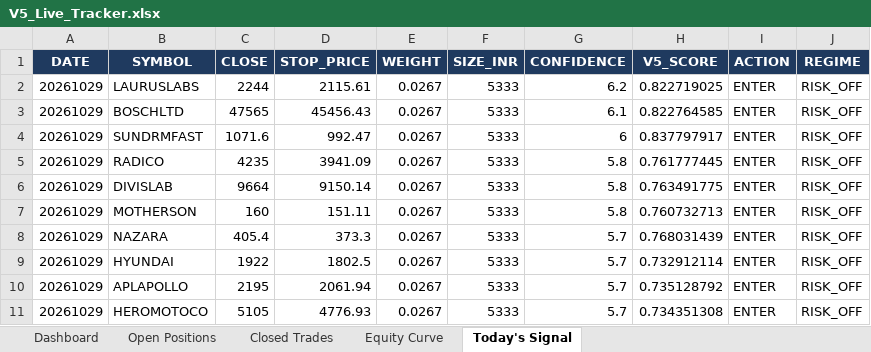
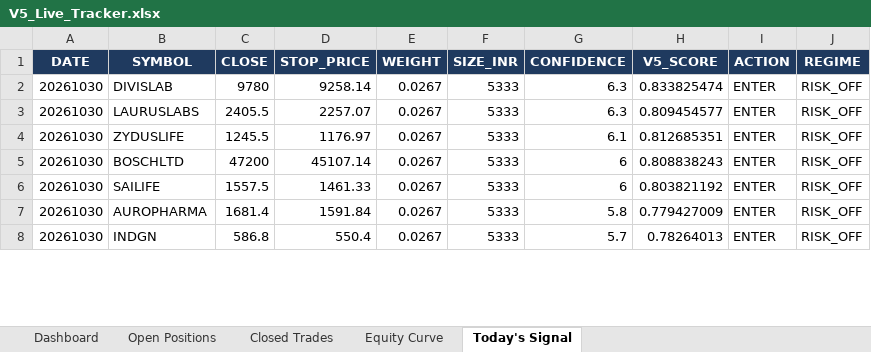
Before and after one commit to shubhamkrpal3-web/v5-stockpicker, an Excel workbook: V5_Live_Tracker.xlsx, sheet Today's Signal, drawn as a sheet; only a part is shown; values as stored, in another font and other column widths than the file's, no borders; removed rows and columns are numbered as before the commit, all else as after; the diff covers the shown part only; the diff names each change by its address in the sheet, - before the commit and + after, or states it on an @@ line.

```diff
--- a/V5_Live_Tracker.xlsx (sheet Today's Signal)
+++ b/V5_Live_Tracker.xlsx (sheet Today's Signal)
+row 2: 20261030 | DIVISLAB | 9780 | 9258.14 | 0.0267 | 5333 | 6.3 | 0.833825474 | ENTER | RISK_OFF
-A3 (DATE): 20261029
+A3 (DATE): 20261030
-C3 (CLOSE): 2244
+C3 (CLOSE): 2405.5
-D3 (STOP_PRICE): 2115.61
+D3 (STOP_PRICE): 2257.07
-G3 (CONFIDENCE): 6.2
+G3 (CONFIDENCE): 6.3
-H3 (V5_SCORE): 0.822719025
+H3 (V5_SCORE): 0.809454577
+row 4: 20261030 | ZYDUSLIFE | 1245.5 | 1176.97 | 0.0267 | 5333 | 6.1 | 0.812685351 | ENTER | RISK_OFF
-A5:A6 (DATE): 20261029
+A5:A6 (DATE): 20261030
-C5 (CLOSE): 47565
+C5 (CLOSE): 47200
-D5 (STOP_PRICE): 45456.43
+D5 (STOP_PRICE): 45107.14
-G5 (CONFIDENCE): 6.1
+G5 (CONFIDENCE): 6
-H5 (V5_SCORE): 0.822764585
+H5 (V5_SCORE): 0.808838243
-B6 (SYMBOL): SUNDRMFAST
+B6 (SYMBOL): SAILIFE
-C6 (CLOSE): 1071.6
+C6 (CLOSE): 1557.5
-D6 (STOP_PRICE): 992.47
+D6 (STOP_PRICE): 1461.33
-H6 (V5_SCORE): 0.837797917
+H6 (V5_SCORE): 0.803821192
-row 5: 20261029 | RADICO | 4235 | 3941.09 | 0.0267 | 5333 | 5.8 | 0.761777445 | ENTER | RISK_OFF
-row 6: 20261029 | DIVISLAB | 9664 | 9150.14 | 0.0267 | 5333 | 5.8 | 0.763491775 | ENTER | RISK_OFF
-A7 (DATE): 20261029
+A7 (DATE): 20261030
-B7 (SYMBOL): MOTHERSON
+B7 (SYMBOL): AUROPHARMA
-C7 (CLOSE): 160
+C7 (CLOSE): 1681.4
-D7 (STOP_PRICE): 151.11
+D7 (STOP_PRICE): 1591.84
-H7 (V5_SCORE): 0.760732713
+H7 (V5_SCORE): 0.779427009
-row 8: 20261029 | NAZARA | 405.4 | 373.3 | 0.0267 | 5333 | 5.7 | 0.768031439 | ENTER | RISK_OFF
-A8 (DATE): 20261029
+A8 (DATE): 20261030
-B8 (SYMBOL): HYUNDAI
+B8 (SYMBOL): INDGN
-C8 (CLOSE): 1922
+C8 (CLOSE): 586.8
-D8 (STOP_PRICE): 1802.5
+D8 (STOP_PRICE): 550.4
-H8 (V5_SCORE): 0.732912114
+H8 (V5_SCORE): 0.78264013
-row 10: 20261029 | APLAPOLLO | 2195 | 2061.94 | 0.0267 | 5333 | 5.7 | 0.735128792 | ENTER | RISK_OFF
-row 11: 20261029 | HEROMOTOCO | 5105 | 4776.93 | 0.0267 | 5333 | 5.7 | 0.734351308 | ENTER | RISK_OFF
```
Also changed, not shown: 4 added rows, 1 removed row and 20 edited cells elsewhere in this sheet, sheet Open Positions, sheet Equity Curve, sheet Dashboard, 10 other files.
